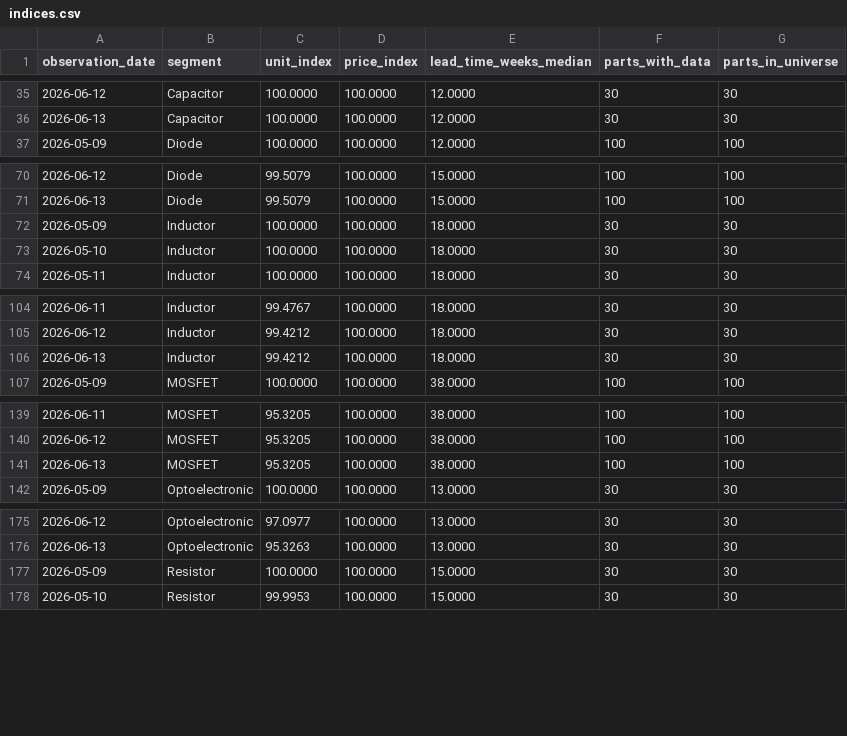
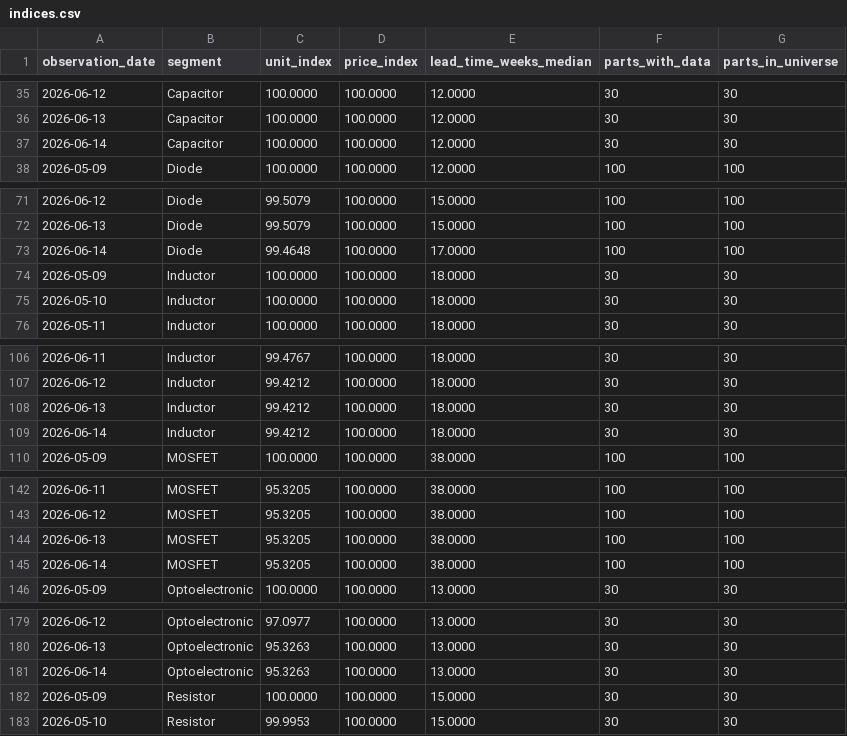
Before and after one commit to yihongzhang728/vishay-channel-tracker, a CSV file: data/indices.csv, drawn as a sheet; only a part is shown, gaps mark what is left out; the diff covers the shown part only.

```diff
--- a/data/indices.csv
+++ b/data/indices.csv
@@ -36,2 +36,3 @@ observation_date,segment,unit_index,price_index,lead_time_weeks_median,parts_wit
 2026-06-13,Capacitor,100.0000,100.0000,12.0000,30,30
+2026-06-14,Capacitor,100.0000,100.0000,12.0000,30,30
 2026-05-09,Diode,100.0000,100.0000,12.0000,100,100
@@ -71,2 +72,3 @@ observation_date,segment,unit_index,price_index,lead_time_weeks_median,parts_wit
 2026-06-13,Diode,99.5079,100.0000,15.0000,100,100
+2026-06-14,Diode,99.4648,100.0000,17.0000,100,100
 2026-05-09,Inductor,100.0000,100.0000,18.0000,30,30
@@ -106,2 +108,3 @@ observation_date,segment,unit_index,price_index,lead_time_weeks_median,parts_wit
 2026-06-13,Inductor,99.4212,100.0000,18.0000,30,30
+2026-06-14,Inductor,99.4212,100.0000,18.0000,30,30
 2026-05-09,MOSFET,100.0000,100.0000,38.0000,100,100
@@ -141,2 +144,3 @@ observation_date,segment,unit_index,price_index,lead_time_weeks_median,parts_wit
 2026-06-13,MOSFET,95.3205,100.0000,38.0000,100,100
+2026-06-14,MOSFET,95.3205,100.0000,38.0000,100,100
 2026-05-09,Optoelectronic,100.0000,100.0000,13.0000,30,30
@@ -176,2 +180,3 @@ observation_date,segment,unit_index,price_index,lead_time_weeks_median,parts_wit
 2026-06-13,Optoelectronic,95.3263,100.0000,13.0000,30,30
+2026-06-14,Optoelectronic,95.3263,100.0000,13.0000,30,30
 2026-05-09,Resistor,100.0000,100.0000,15.0000,30,30
```
Also changed, not shown: 1 added row elsewhere in this file, 2 other files.
